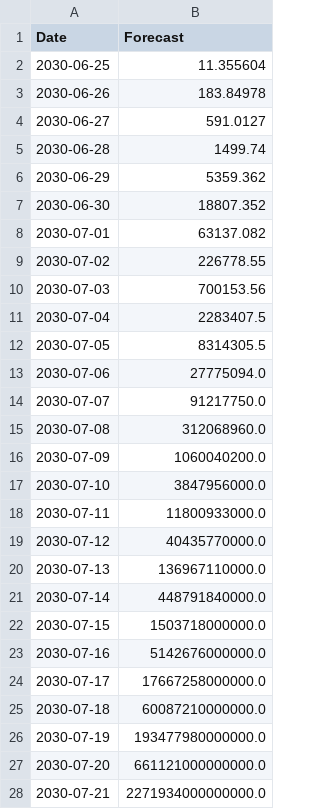
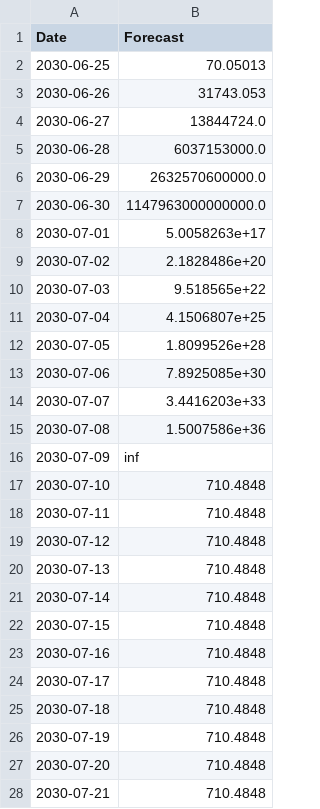
Before and after one commit to SOOJUNBARNG/Forecast_future_conselling, a CSV file: data/lstm_forecast_all_clinics.csv, drawn as a sheet; only a part is shown; the diff covers the shown part only.

```diff
--- a/data/lstm_forecast_all_clinics.csv
+++ b/data/lstm_forecast_all_clinics.csv
@@ -1,28 +1,28 @@
 Date,Forecast
-2030-06-25,11.355604
-2030-06-26,183.84978
-2030-06-27,591.0127
-2030-06-28,1499.74
-2030-06-29,5359.362
-2030-06-30,18807.352
-2030-07-01,63137.082
-2030-07-02,226778.55
-2030-07-03,700153.56
-2030-07-04,2283407.5
-2030-07-05,8314305.5
-2030-07-06,27775094.0
-2030-07-07,91217750.0
-2030-07-08,312068960.0
-2030-07-09,1060040200.0
-2030-07-10,3847956000.0
-2030-07-11,11800933000.0
-2030-07-12,40435770000.0
-2030-07-13,136967110000.0
-2030-07-14,448791840000.0
-2030-07-15,1503718000000.0
-2030-07-16,5142676000000.0
-2030-07-17,17667258000000.0
-2030-07-18,60087210000000.0
-2030-07-19,193477980000000.0
-2030-07-20,661121000000000.0
-2030-07-21,2271934000000000.0
+2030-06-25,70.05013
+2030-06-26,31743.053
+2030-06-27,13844724.0
+2030-06-28,6037153000.0
+2030-06-29,2632570600000.0
+2030-06-30,1147963000000000.0
+2030-07-01,5.0058263e+17
+2030-07-02,2.1828486e+20
+2030-07-03,9.518565e+22
+2030-07-04,4.1506807e+25
+2030-07-05,1.8099526e+28
+2030-07-06,7.8925085e+30
+2030-07-07,3.4416203e+33
+2030-07-08,1.5007586e+36
+2030-07-09,inf
+2030-07-10,710.4848
+2030-07-11,710.4848
+2030-07-12,710.4848
+2030-07-13,710.4848
+2030-07-14,710.4848
+2030-07-15,710.4848
+2030-07-16,710.4848
+2030-07-17,710.4848
+2030-07-18,710.4848
+2030-07-19,710.4848
+2030-07-20,710.4848
+2030-07-21,710.4848
```
Also changed, not shown: 1 edited cell elsewhere in this file, data/counseling_count_group.csv, 5 other files.
